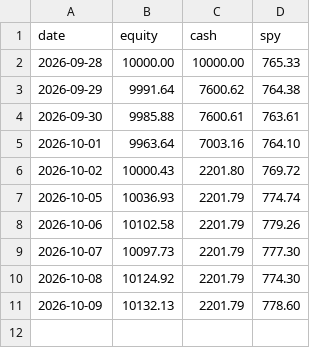
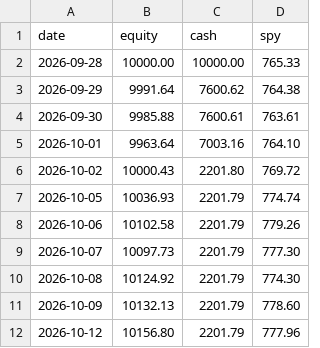
Before and after one commit to halalula/AI-of-Wallstreet, a CSV file: Dobby/logs/equity_history.csv, drawn as a sheet.

Commit message:
Dobby report run

```diff
--- a/Dobby/logs/equity_history.csv
+++ b/Dobby/logs/equity_history.csv
@@ -11 +11,2 @@
 "2026-10-09","10132.13","2201.79","778.60"
+"2026-10-12","10156.80","2201.79","777.96"
```
Also changed, not shown: 1 other file.
